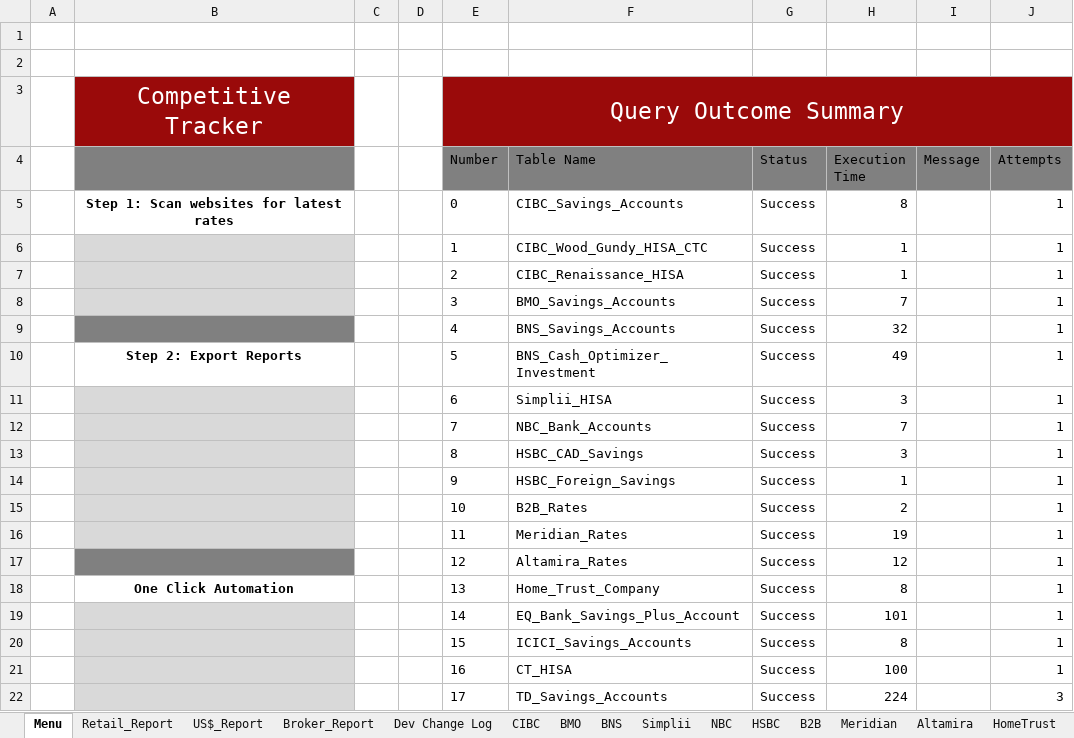
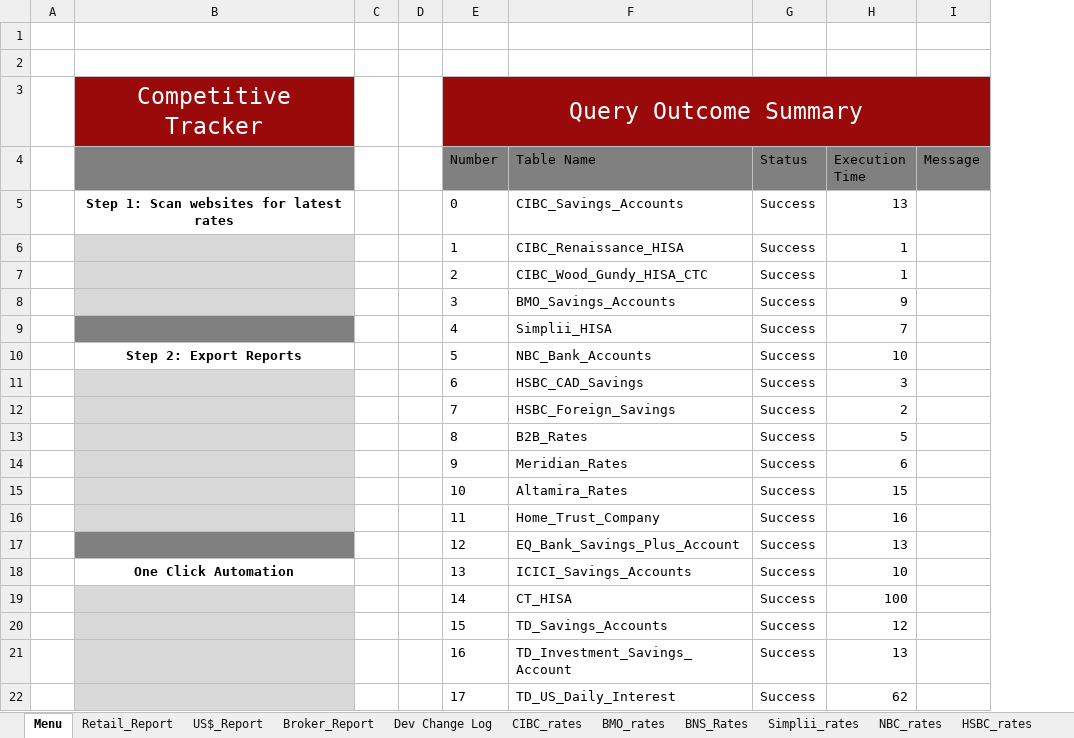
Before and after one commit to Strathhardie/Competitive-Tracker-Public, an Excel workbook: Rate Scanner/rate_scanner.xlsm, sheet Menu, drawn as a sheet; only a part is shown; values as stored, in another font and other column widths than the file's, no borders; charts and pictures not drawn; removed rows and columns are numbered as before the commit, all else as after; the diff covers the shown part only; the diff names each change by its address in the sheet, - before the commit and + after, or states it on an @@ line.

Commit message:
Revert "Release v2.1.0 for Rate Scanner"
This reverts commit 0c89b0042d2bd6ab3fff7ff091d4f6d70adf68c2.

```diff
--- a/Rate Scanner/rate_scanner.xlsm (sheet Menu)
+++ b/Rate Scanner/rate_scanner.xlsm (sheet Menu)
-sheet tab: CIBC
+sheet tab: CIBC_rates
-sheet tab: BMO
+sheet tab: BMO_rates
-sheet tab: BNS
+sheet tab: BNS_Rates
-sheet tab: Simplii
+sheet tab: Simplii_rates
-sheet tab: NBC
+sheet tab: NBC_rates
-sheet tab: HSBC
+sheet tab: HSBC_rates
-column J (Attempts), rows 5-18: all 1; rows 21-22: 1 | 3
-H5 (Execution Time): 8
+H5 (Execution Time): 13
-F6 (Table Name): CIBC_Wood_Gundy_HISA_CTC
+F6 (Table Name): CIBC_Renaissance_HISA
-F7 (Table Name): CIBC_Renaissance_HISA
+F7 (Table Name): CIBC_Wood_Gundy_HISA_CTC
-H8 (Execution Time): 7
+H8 (Execution Time): 9
-F9 (Table Name): BNS_Savings_Accounts
+F9 (Table Name): Simplii_HISA
-H9 (Execution Time): 32
+H9 (Execution Time): 7
-F10 (Table Name): BNS_Cash_Optimizer_Investment
+F10 (Table Name): NBC_Bank_Accounts
-H10 (Execution Time): 49
+H10 (Execution Time): 10
-F11 (Table Name): Simplii_HISA
+F11 (Table Name): HSBC_CAD_Savings
-F12 (Table Name): NBC_Bank_Accounts
+F12 (Table Name): HSBC_Foreign_Savings
-H12 (Execution Time): 7
+H12 (Execution Time): 2
-F13 (Table Name): HSBC_CAD_Savings
+F13 (Table Name): B2B_Rates
-H13 (Execution Time): 3
+H13 (Execution Time): 5
-F14 (Table Name): HSBC_Foreign_Savings
+F14 (Table Name): Meridian_Rates
-H14 (Execution Time): 1
+H14 (Execution Time): 6
-F15 (Table Name): B2B_Rates
+F15 (Table Name): Altamira_Rates
-H15 (Execution Time): 2
+H15 (Execution Time): 15
-F16 (Table Name): Meridian_Rates
+F16 (Table Name): Home_Trust_Company
-H16 (Execution Time): 19
+H16 (Execution Time): 16
-F17 (Table Name): Altamira_Rates
+F17 (Table Name): EQ_Bank_Savings_Plus_Account
-H17 (Execution Time): 12
+H17 (Execution Time): 13
-F18 (Table Name): Home_Trust_Company
+F18 (Table Name): ICICI_Savings_Accounts
-H18 (Execution Time): 8
+H18 (Execution Time): 10
-row 19:  |  |  |  | 14 | EQ_Bank_Savings_Plus_Account | Success | 101 |  | 1
-row 20:  |  |  |  | 15 | ICICI_Savings_Accounts | Success | 8 |  | 1
-E19 (Number): 16
+E19 (Number): 14
+row 20:  |  |  |  | 15 | TD_Savings_Accounts | Success | 12
+row 21:  |  |  |  | 16 | TD_Investment_Savings_Account | Success | 13
-F22 (Table Name): TD_Savings_Accounts
+F22 (Table Name): TD_US_Daily_Interest
-H22 (Execution Time): 224
+H22 (Execution Time): 62
```
Also changed, not shown: 3 added rows, 3 removed rows and 6 edited cells elsewhere in this sheet, sheet US$_Report, sheet Retail_Report, sheet Broker_Report, sheet BNS_Rates, sheet RBC_Rates, sheet TD_rates, 8 more sheets, other sheet tabs, formulas that keep their value, charts or pictures, 45 other files.
